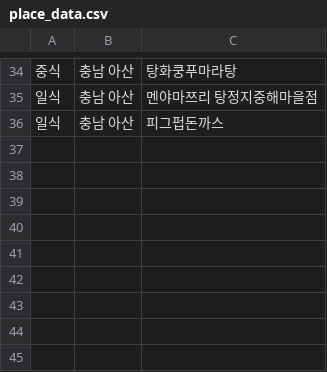
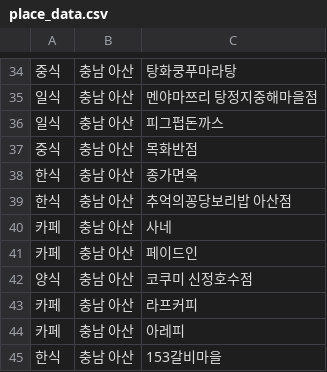
Before and after one commit to OSS-3-MINTAEK/Recomendataion_Place, a CSV file: place_data.csv, drawn as a sheet; only a part is shown, gaps mark what is left out; the diff names each change by its address in the sheet, - before the commit and + after, or states it on an @@ line.

Commit message:
장소 추가

```diff
--- a/place_data.csv
+++ b/place_data.csv
+row 37: 중식 | 충남 아산 | 목화반점
+row 38: 한식 | 충남 아산 | 종가면옥
+row 39: 한식 | 충남 아산 | 추억의꽁당보리밥 아산점
+row 40: 카페 | 충남 아산 | 사네
+row 41: 카페 | 충남 아산 | 페이드인
+row 42: 양식 | 충남 아산 | 코쿠미 신정호수점
+row 43: 카페 | 충남 아산 | 라프커피
+row 44: 카페 | 충남 아산 | 아레피
+row 45: 한식 | 충남 아산 | 153갈비마을
```
